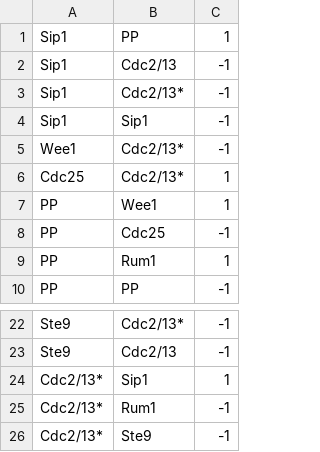
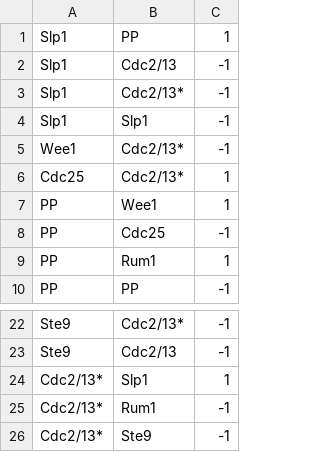
Before and after one commit to DavidMcDonald1993/IMPLISig, a TSV file: datasets/schizosaccharomyces_pombe/edgelist.tsv, drawn as a sheet; only a part is shown, gaps mark what is left out.

```diff
--- a/datasets/schizosaccharomyces_pombe/edgelist.tsv
+++ b/datasets/schizosaccharomyces_pombe/edgelist.tsv
@@ -1,5 +1,5 @@
-Sip1	PP	1
-Sip1	Cdc2/13	-1
-Sip1	Cdc2/13*	-1
-Sip1	Sip1	-1
+Slp1	PP	1
+Slp1	Cdc2/13	-1
+Slp1	Cdc2/13*	-1
+Slp1	Slp1	-1
 Wee1	Cdc2/13*	-1
@@ -23,3 +23,3 @@ Ste9	Cdc2/13*	-1
 Ste9	Cdc2/13	-1
-Cdc2/13*	Sip1	1
+Cdc2/13*	Slp1	1
 Cdc2/13*	Rum1	-1
```
Also changed, not shown: datasets/mouse_myeloid_development/edgelist.tsv, datasets/saccharomyces_cerevisiae_cell_cycle/edgelist.tsv, 31 other files.
